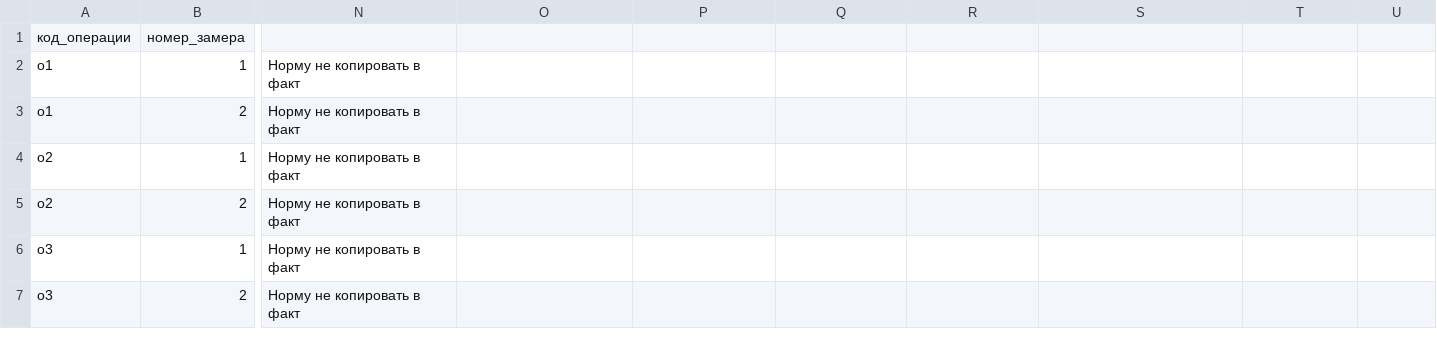
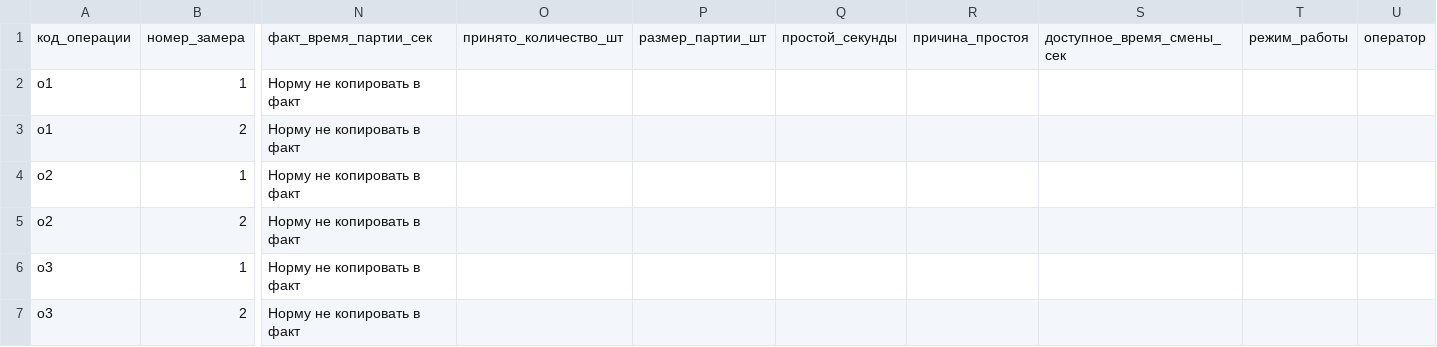
Before and after one commit to maevikk/NovaHackathon1, a CSV file: analysis/data/measurements_template.csv, drawn as a sheet; only a part is shown, gaps mark what is left out; the diff names each change by its address in the sheet, - before the commit and + after, or states it on an @@ line.

```diff
--- a/analysis/data/measurements_template.csv
+++ b/analysis/data/measurements_template.csv
-N1: (empty)
+N1: факт_время_партии_сек
-O1: (empty)
+O1: принято_количество_шт
-P1: (empty)
+P1: размер_партии_шт
-Q1: (empty)
+Q1: простой_секунды
-R1: (empty)
+R1: причина_простоя
-S1: (empty)
+S1: доступное_время_смены_сек
-T1: (empty)
+T1: режим_работы
-U1: (empty)
+U1: оператор
```
Also changed, not shown: 11 other files.
